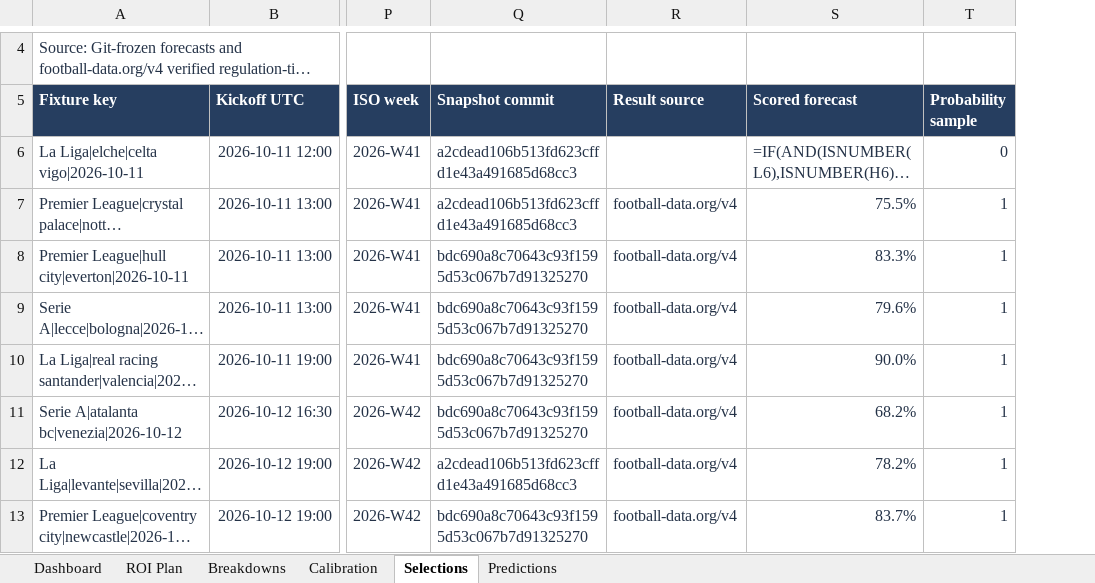
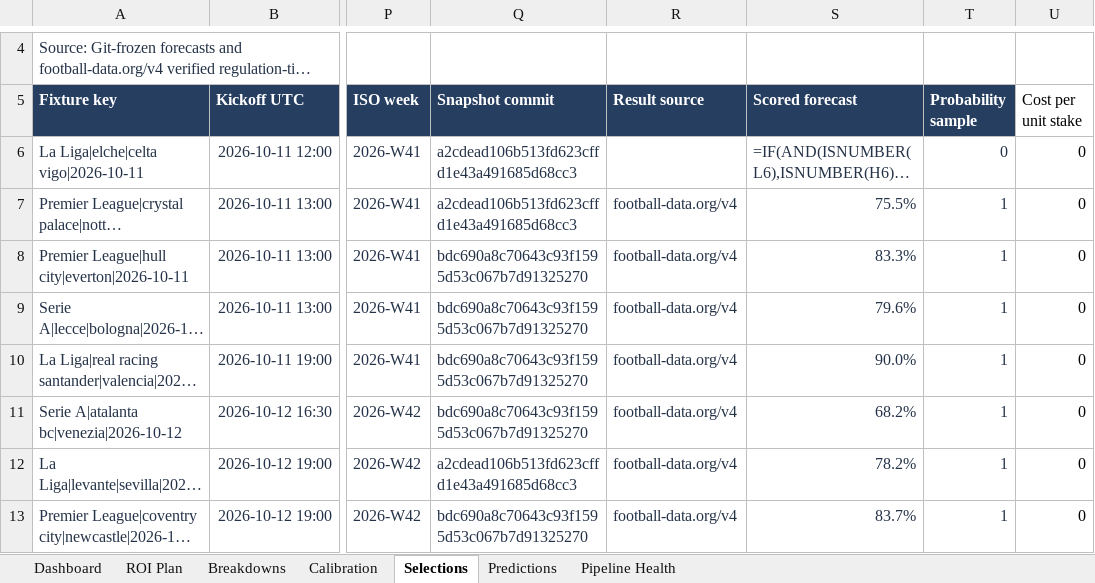
Before and after one commit to paulmaina/football-value-pipeline, an Excel workbook: football_output_v2/readable/football_performance_report.xlsx, sheet Selections, drawn as a sheet; only a part is shown, gaps mark what is left out; long unchanged cells end in …; values as stored, in another font and other column widths than the file's, no borders; formulas without a stored value are shown as written; table styles not drawn; the diff names each change by its address in the sheet, - before the commit and + after, or states it on an @@ line.

```diff
--- a/football_output_v2/readable/football_performance_report.xlsx (sheet Selections)
+++ b/football_output_v2/readable/football_performance_report.xlsx (sheet Selections)
+sheet tab: Pipeline Health
+column U (Cost per unit stake), rows 6-13: all 0
```
Also changed, not shown: sheet Dashboard, formulas that keep their value, 8 other files.
